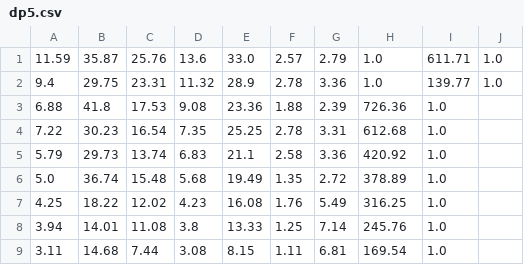
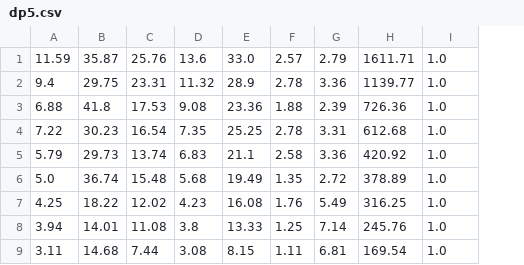
Before and after one commit to Reaganak40/stonkhound, a CSV file: Stonkhound/data/dataset/dp5.csv, drawn as a sheet; the diff names each change by its address in the sheet, - before the commit and + after, or states it on an @@ line.

Commit message:
fixed creating dataset issues

```diff
--- a/Stonkhound/data/dataset/dp5.csv
+++ b/Stonkhound/data/dataset/dp5.csv
-column J, rows 1-2: 1.0 | 1.0
-H1: 1.0
+H1: 1611.71
-I1: 611.71
+I1: 1.0
-H2: 1.0
+H2: 1139.77
-I2: 139.77
+I2: 1.0
```
Also changed, not shown: 2 other files.
